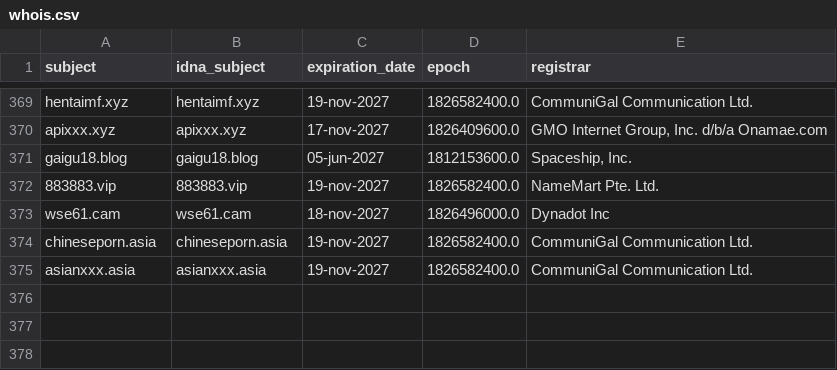
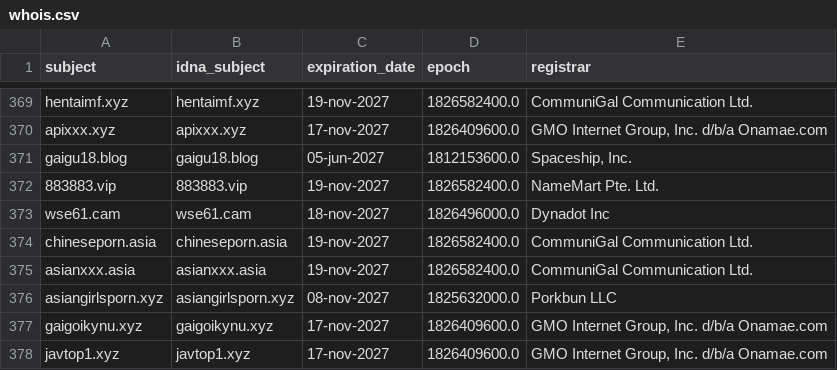
Before and after one commit to bigdargon/hostsVN-adult-dead-hosts, a CSV file: .pyfunceble/whois.csv, drawn as a sheet; only a part is shown, gaps mark what is left out.

```diff
--- a/.pyfunceble/whois.csv
+++ b/.pyfunceble/whois.csv
@@ -375 +375,4 @@ chineseporn.asia,chineseporn.asia,19-nov-2027,1826582400.0,CommuniGal Communicat
 asianxxx.asia,asianxxx.asia,19-nov-2027,1826582400.0,CommuniGal Communication Ltd.
+asiangirlsporn.xyz,asiangirlsporn.xyz,08-nov-2027,1825632000.0,Porkbun LLC
+gaigoikynu.xyz,gaigoikynu.xyz,17-nov-2027,1826409600.0,"GMO Internet Group, Inc. d/b/a Onamae.com"
+javtop1.xyz,javtop1.xyz,17-nov-2027,1826409600.0,"GMO Internet Group, Inc. d/b/a Onamae.com"
```
Also changed, not shown: .pyfunceble/inactive.csv, 19 other files.
